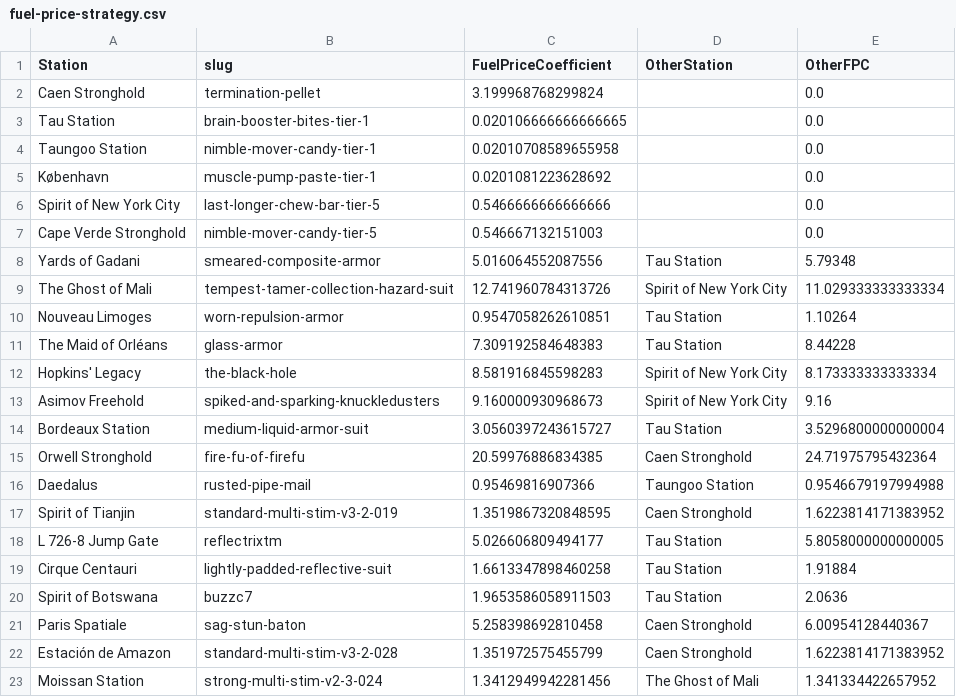
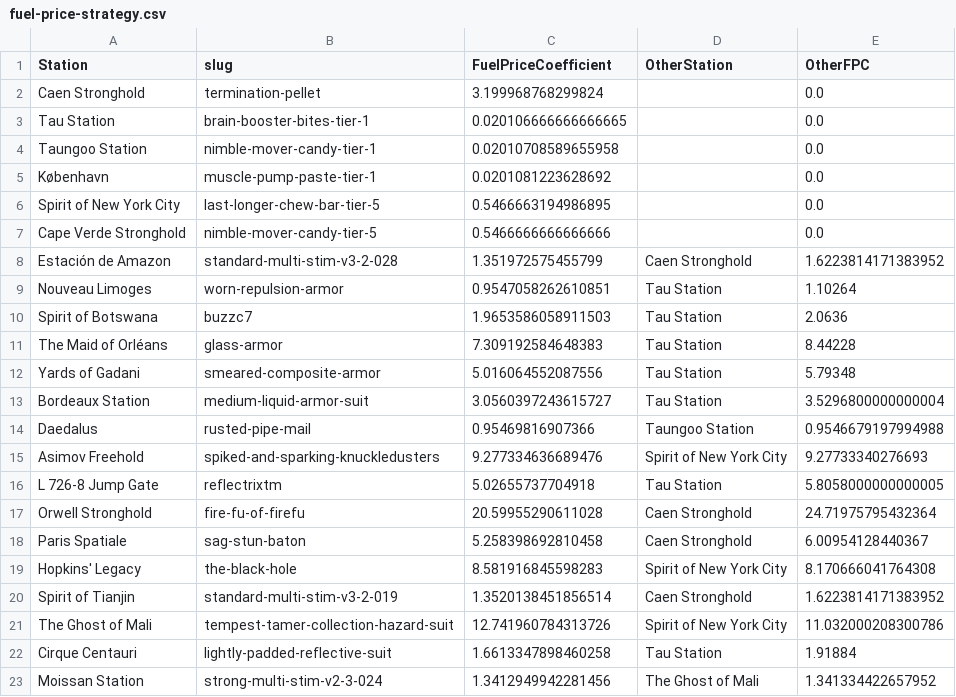
Before and after one commit to traktofon/tau-utility-scripts, a CSV file: fuel-price-strategy.csv, drawn as a sheet.

```diff
--- a/fuel-price-strategy.csv
+++ b/fuel-price-strategy.csv
@@ -5,19 +5,19 @@ Taungoo Station,nimble-mover-candy-tier-1,0.02010708589655958,,0.0
 København,muscle-pump-paste-tier-1,0.0201081223628692,,0.0
-Spirit of New York City,last-longer-chew-bar-tier-5,0.5466666666666666,,0.0
-Cape Verde Stronghold,nimble-mover-candy-tier-5,0.546667132151003,,0.0
+Spirit of New York City,last-longer-chew-bar-tier-5,0.5466663194986895,,0.0
+Cape Verde Stronghold,nimble-mover-candy-tier-5,0.5466666666666666,,0.0
+Estación de Amazon,standard-multi-stim-v3-2-028,1.351972575455799,Caen Stronghold,1.6223814171383952
+Nouveau Limoges,worn-repulsion-armor,0.9547058262610851,Tau Station,1.10264
+Spirit of Botswana,buzzc7,1.9653586058911503,Tau Station,2.0636
+The Maid of Orléans,glass-armor,7.309192584648383,Tau Station,8.44228
 Yards of Gadani,smeared-composite-armor,5.016064552087556,Tau Station,5.79348
-The Ghost of Mali,tempest-tamer-collection-hazard-suit,12.741960784313726,Spirit of New York City,11.029333333333334
-Nouveau Limoges,worn-repulsion-armor,0.9547058262610851,Tau Station,1.10264
-The Maid of Orléans,glass-armor,7.309192584648383,Tau Station,8.44228
-Hopkins' Legacy,the-black-hole,8.581916845598283,Spirit of New York City,8.173333333333334
-Asimov Freehold,spiked-and-sparking-knuckledusters,9.160000930968673,Spirit of New York City,9.16
 Bordeaux Station,medium-liquid-armor-suit,3.0560397243615727,Tau Station,3.5296800000000004
-Orwell Stronghold,fire-fu-of-firefu,20.59976886834385,Caen Stronghold,24.71975795432364
 Daedalus,rusted-pipe-mail,0.95469816907366,Taungoo Station,0.9546679197994988
-Spirit of Tianjin,standard-multi-stim-v3-2-019,1.3519867320848595,Caen Stronghold,1.6223814171383952
-L 726-8 Jump Gate,reflectrixtm,5.026606809494177,Tau Station,5.8058000000000005
+Asimov Freehold,spiked-and-sparking-knuckledusters,9.277334636689476,Spirit of New York City,9.27733340276693
+L 726-8 Jump Gate,reflectrixtm,5.02655737704918,Tau Station,5.8058000000000005
+Orwell Stronghold,fire-fu-of-firefu,20.59955290611028,Caen Stronghold,24.71975795432364
+Paris Spatiale,sag-stun-baton,5.258398692810458,Caen Stronghold,6.00954128440367
+Hopkins' Legacy,the-black-hole,8.581916845598283,Spirit of New York City,8.170666041764308
+Spirit of Tianjin,standard-multi-stim-v3-2-019,1.3520138451856514,Caen Stronghold,1.6223814171383952
+The Ghost of Mali,tempest-tamer-collection-hazard-suit,12.741960784313726,Spirit of New York City,11.032000208300786
 Cirque Centauri,lightly-padded-reflective-suit,1.6613347898460258,Tau Station,1.91884
-Spirit of Botswana,buzzc7,1.9653586058911503,Tau Station,2.0636
-Paris Spatiale,sag-stun-baton,5.258398692810458,Caen Stronghold,6.00954128440367
-Estación de Amazon,standard-multi-stim-v3-2-028,1.351972575455799,Caen Stronghold,1.6223814171383952
 Moissan Station,strong-multi-stim-v2-3-024,1.3412949942281456,The Ghost of Mali,1.341334422657952
```
Also changed, not shown: tau-vendors.csv, 6 other files.
